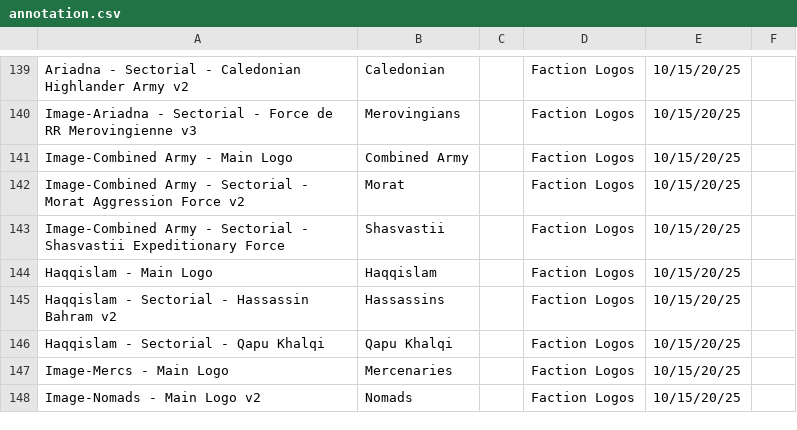
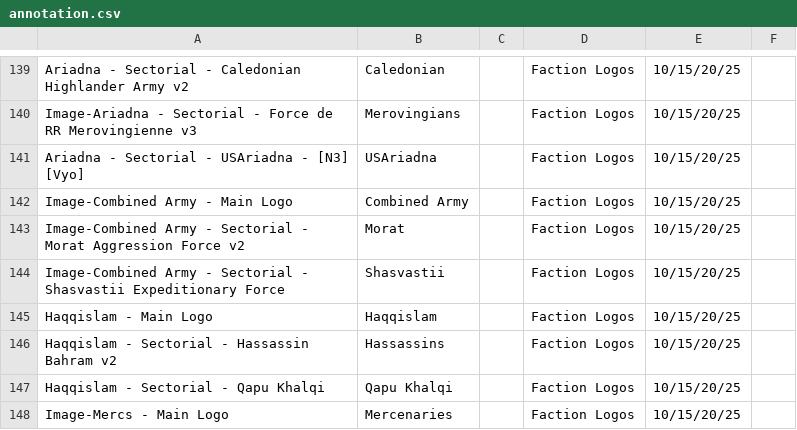
Before and after one commit to toadchild/infinity-marker-sheet, a CSV file: annotation.csv, drawn as a sheet; only a part is shown, gaps mark what is left out; the shorter side is filled out with more unchanged rows.

Commit message:
Add USAriadna.

```diff
--- a/annotation.csv
+++ b/annotation.csv
@@ -140,2 +140,3 @@ Ariadna - Sectorial - Caledonian Highlander Army v2,Caledonian,,Faction Logos,10
 Image-Ariadna - Sectorial - Force de RR Merovingienne v3,Merovingians,,Faction Logos,10/15/20/25,
+Ariadna - Sectorial - USAriadna - [N3] [Vyo],USAriadna,,Faction Logos,10/15/20/25,
 Image-Combined Army - Main Logo,Combined Army,,Faction Logos,10/15/20/25,
```
Also changed, not shown: 1 other file.
